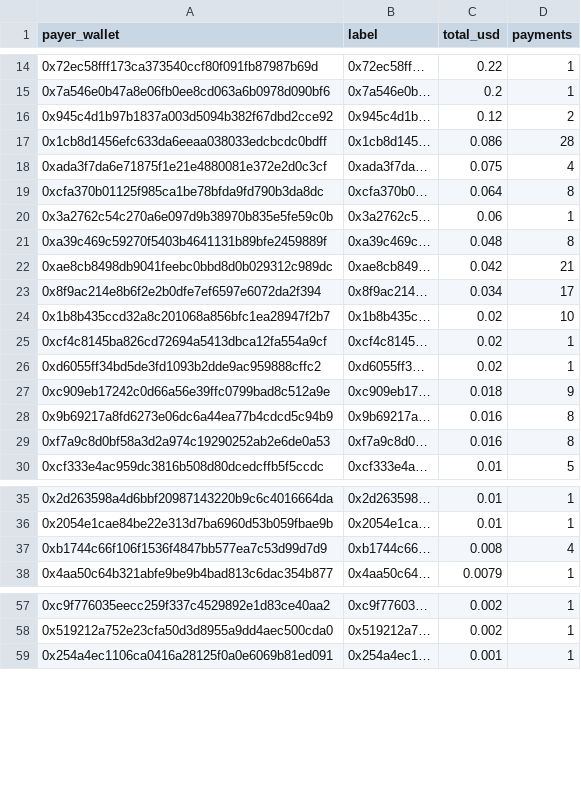
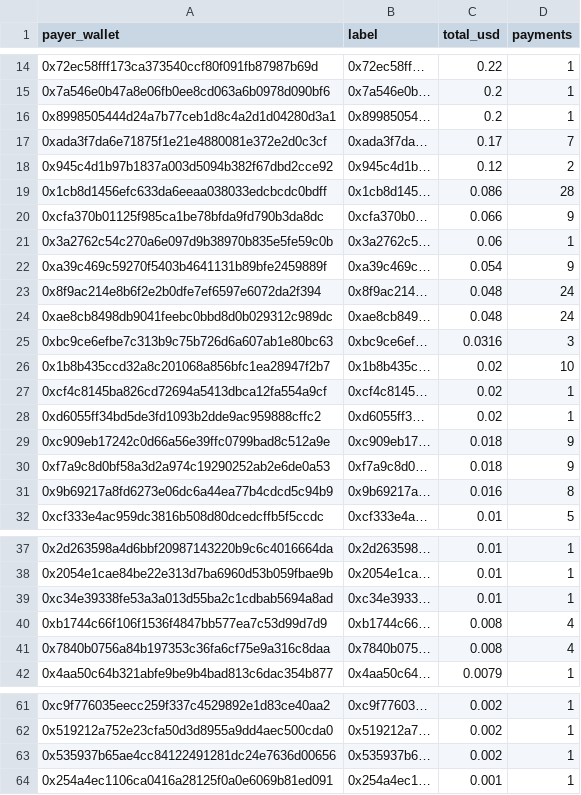
Before and after one commit to billiondollarapps/counterra, a CSV file: out/agents.csv, drawn as a sheet; only a part is shown, gaps mark what is left out; the diff covers the shown part only.

```diff
--- a/out/agents.csv
+++ b/out/agents.csv
@@ -15,10 +15,12 @@ payer_wallet,label,total_usd,payments
 0x7a546e0b47a8e06fb0ee8cd063a6b0978d090bf6,0x7a546e0b…,0.2,1
+0x8998505444d24a7b77ceb1d8c4a2d1d04280d3a1,0x89985054…,0.2,1
+0xada3f7da6e71875f1e21e4880081e372e2d0c3cf,0xada3f7da…,0.17,7
 0x945c4d1b97b1837a003d5094b382f67dbd2cce92,0x945c4d1b…,0.12,2
 0x1cb8d1456efc633da6eeaa038033edcbcdc0bdff,0x1cb8d145…,0.086,28
-0xada3f7da6e71875f1e21e4880081e372e2d0c3cf,0xada3f7da…,0.075,4
-0xcfa370b01125f985ca1be78bfda9fd790b3da8dc,0xcfa370b0…,0.064,8
+0xcfa370b01125f985ca1be78bfda9fd790b3da8dc,0xcfa370b0…,0.066,9
 0x3a2762c54c270a6e097d9b38970b835e5fe59c0b,0x3a2762c5…,0.06,1
-0xa39c469c59270f5403b4641131b89bfe2459889f,0xa39c469c…,0.048,8
-0xae8cb8498db9041feebc0bbd8d0b029312c989dc,0xae8cb849…,0.042,21
-0x8f9ac214e8b6f2e2b0dfe7ef6597e6072da2f394,0x8f9ac214…,0.034,17
+0xa39c469c59270f5403b4641131b89bfe2459889f,0xa39c469c…,0.054,9
+0x8f9ac214e8b6f2e2b0dfe7ef6597e6072da2f394,0x8f9ac214…,0.048,24
+0xae8cb8498db9041feebc0bbd8d0b029312c989dc,0xae8cb849…,0.048,24
+0xbc9ce6efbe7c313b9c75b726d6a607ab1e80bc63,0xbc9ce6ef…,0.0316,3
 0x1b8b435ccd32a8c201068a856bfc1ea28947f2b7,0x1b8b435c…,0.02,10
@@ -27,4 +29,4 @@ payer_wallet,label,total_usd,payments
 0xc909eb17242c0d66a56e39ffc0799bad8c512a9e,0xc909eb17…,0.018,9
+0xf7a9c8d0bf58a3d2a974c19290252ab2e6de0a53,0xf7a9c8d0…,0.018,9
 0x9b69217a8fd6273e06dc6a44ea77b4cdcd5c94b9,0x9b69217a…,0.016,8
-0xf7a9c8d0bf58a3d2a974c19290252ab2e6de0a53,0xf7a9c8d0…,0.016,8
 0xcf333e4ac959dc3816b508d80dcedcffb5f5ccdc,0xcf333e4a…,0.01,5
@@ -36,3 +38,5 @@ payer_wallet,label,total_usd,payments
 0x2054e1cae84be22e313d7ba6960d53b059fbae9b,0x2054e1ca…,0.01,1
+0xc34e39338fe53a3a013d55ba2c1cdbab5694a8ad,0xc34e3933…,0.01,1
 0xb1744c66f106f1536f4847bb577ea7c53d99d7d9,0xb1744c66…,0.008,4
+0x7840b0756a84b197353c36fa6cf75e9a316c8daa,0x7840b075…,0.008,4
 0x4aa50c64b321abfe9be9b4bad813c6dac354b877,0x4aa50c64…,0.0079,1
@@ -58,2 +62,3 @@ payer_wallet,label,total_usd,payments
 0x519212a752e23cfa50d3d8955a9dd4aec500cda0,0x519212a7…,0.002,1
+0x535937b65ae4cc84122491281dc24e7636d00656,0x535937b6…,0.002,1
 0x254a4ec1106ca0416a28125f0a0e6069b81ed091,0x254a4ec1…,0.001,1
```
Also changed, not shown: 2 edited cells elsewhere in this file, out/journal_entries.csv, 2 other files.
